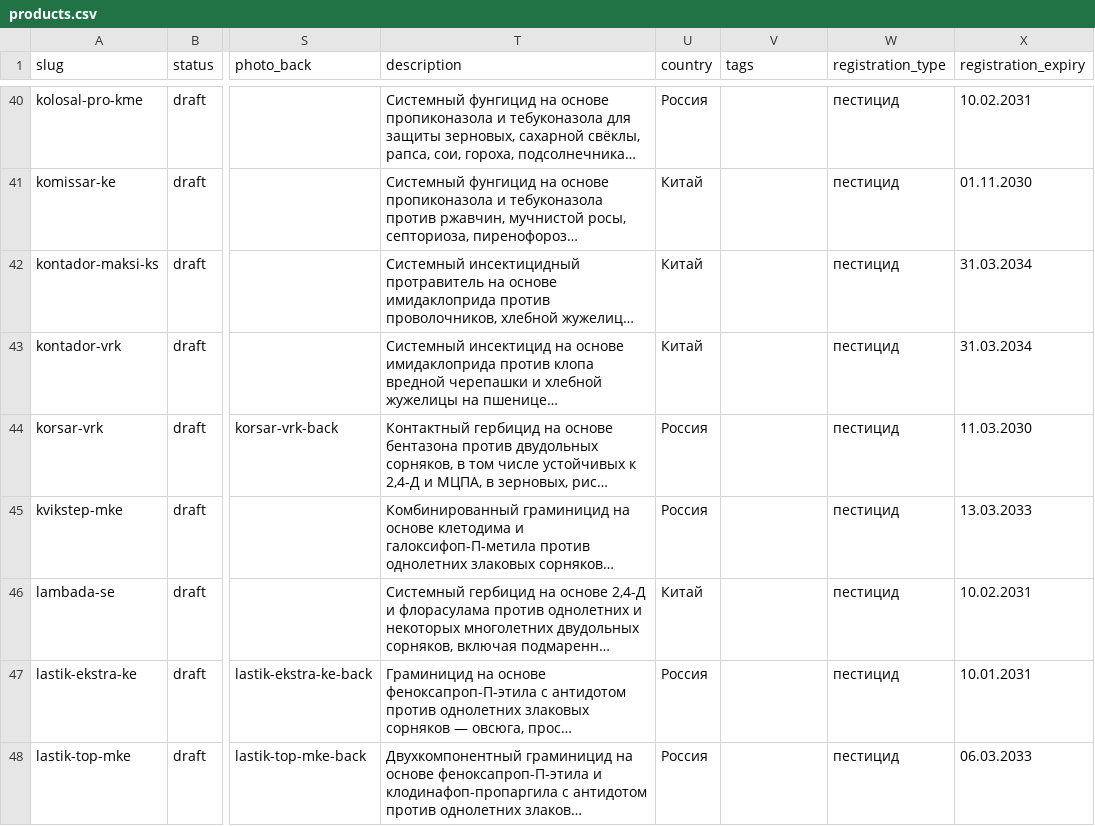
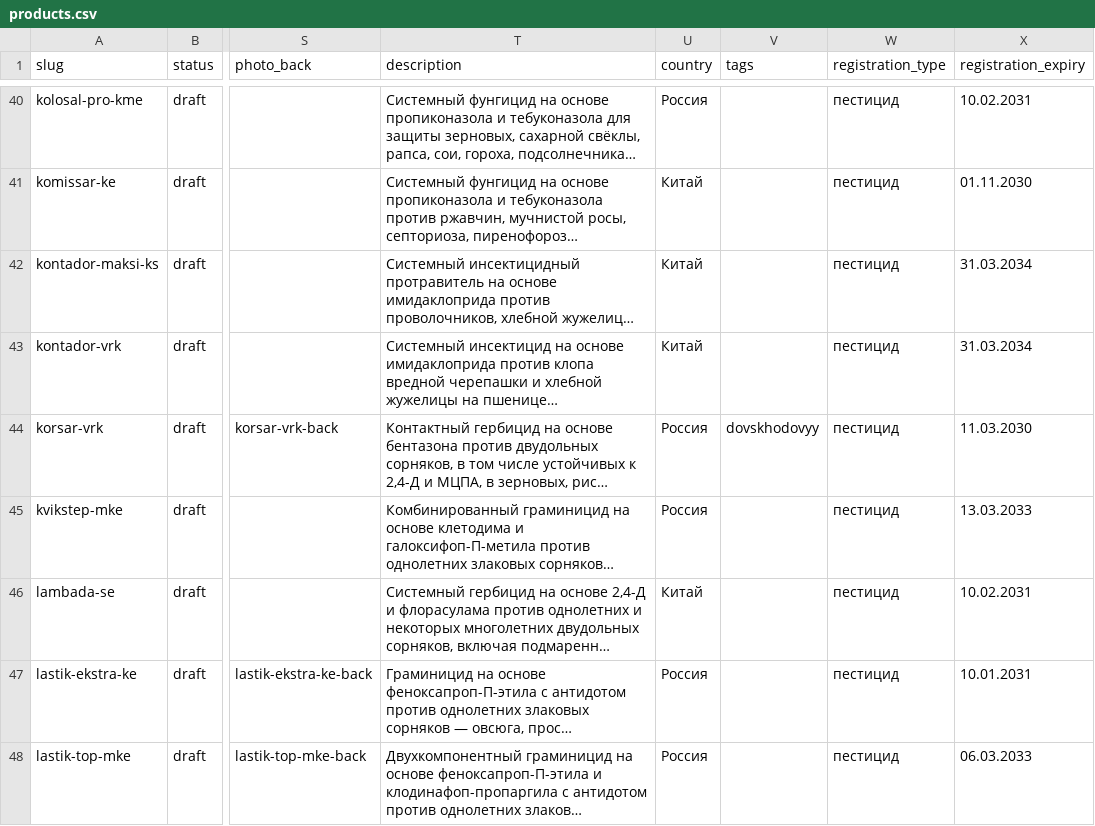
Before and after one commit to viroman1972-jpg/vostok-agrohim-website, a CSV file: data/products.csv, drawn as a sheet; only a part is shown, gaps mark what is left out; long unchanged cells end in …; the diff covers the shown part only; the diff names each change by its address in the sheet, - before the commit and + after, or states it on an @@ line.

```diff
--- a/data/products.csv
+++ b/data/products.csv
-V44 (tags): (empty)
+V44 (tags): dovskhodovyy
```
Also changed, not shown: 8 edited cells elsewhere in this file, 7 other files.
